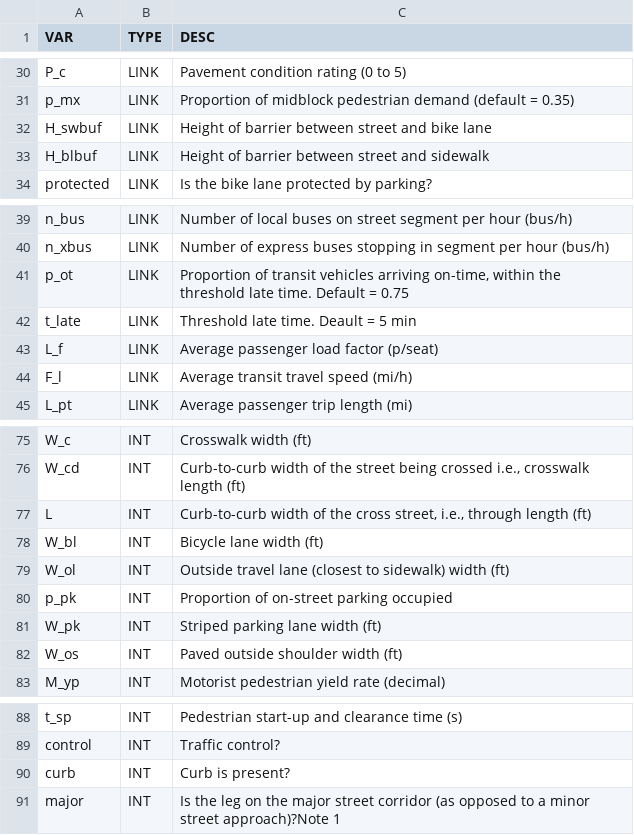
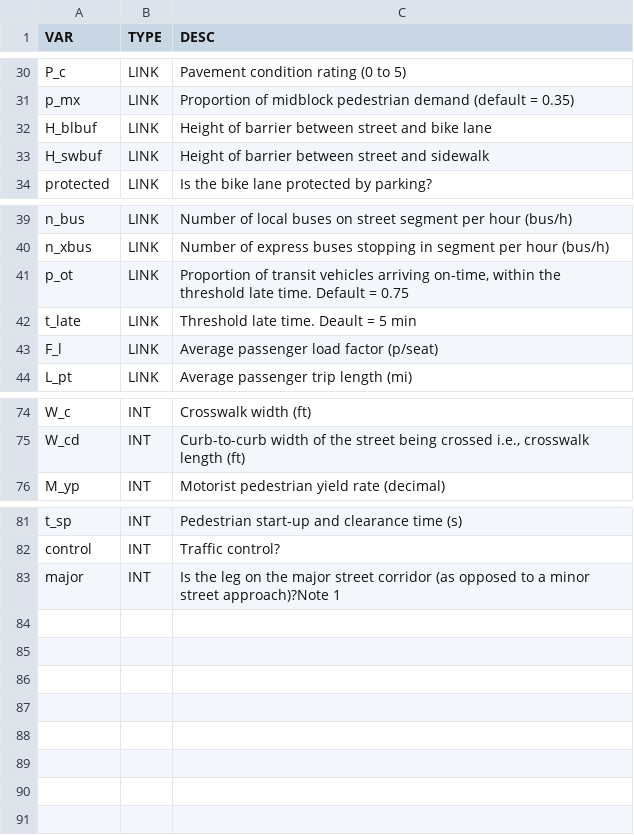
Before and after one commit to nick-fournier/MMLOS, a CSV file: data/input_descriptions.csv, drawn as a sheet; only a part is shown, gaps mark what is left out.

```diff
--- a/data/input_descriptions.csv
+++ b/data/input_descriptions.csv
@@ -31,4 +31,4 @@ P_c,LINK,Pavement condition rating (0 to 5)
 p_mx,LINK,Proportion of midblock pedestrian demand (default = 0.35)
-H_swbuf,LINK,Height of barrier between street and bike lane
-H_blbuf,LINK,Height of barrier between street and sidewalk
+H_blbuf,LINK,Height of barrier between street and bike lane
+H_swbuf,LINK,Height of barrier between street and sidewalk
 protected,LINK,Is the bike lane protected by parking?
@@ -42,4 +42,3 @@ p_ot,LINK,"Proportion of transit vehicles arriving on-time, within the threshold
 t_late,LINK,Threshold late time. Deault = 5 min
-L_f,LINK,Average passenger load factor (p/seat)
-F_l,LINK,Average transit travel speed (mi/h)
+F_l,LINK,Average passenger load factor (p/seat)
 L_pt,LINK,Average passenger trip length (mi)
@@ -76,8 +75,2 @@ W_c,INT,Crosswalk width (ft)
 W_cd,INT,"Curb-to-curb width of the street being crossed i.e., crosswalk length (ft)"
-L,INT,"Curb-to-curb width of the cross street, i.e., through length (ft)"
-W_bl,INT,Bicycle lane width (ft)
-W_ol,INT,Outside travel lane (closest to sidewalk) width (ft)
-p_pk,INT,Proportion of on-street parking occupied
-W_pk,INT,Striped parking lane width (ft)
-W_os,INT,Paved outside shoulder width (ft)
 M_yp,INT,Motorist pedestrian yield rate (decimal)
@@ -89,3 +82,2 @@ t_sp,INT,Pedestrian start-up and clearance time (s)
 control,INT,Traffic control?
-curb,INT,Curb is present?
 major,INT,Is the leg on the major street corridor (as opposed to a minor street approach)?Note 1
```
Also changed, not shown: data/input_intersection_template.csv, data/input_link_template.csv, 38 other files.
